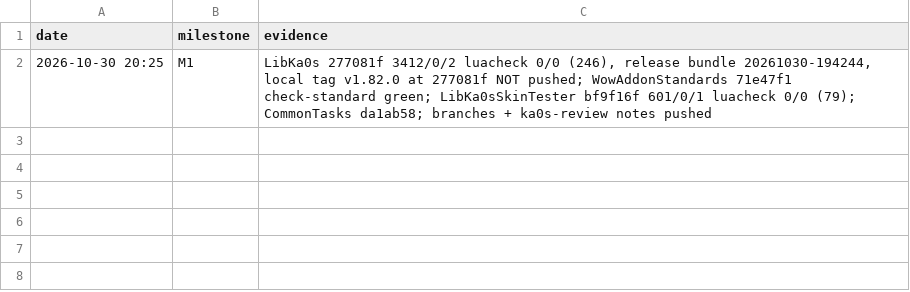
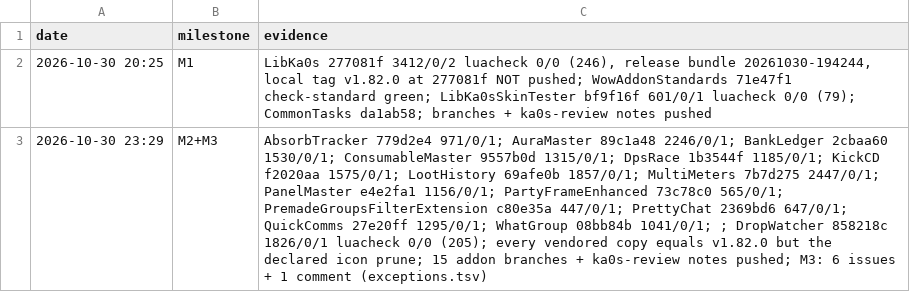
Before and after one commit to tusharsaxena/Ka0sAddonsCommonTasks, a TSV file: docs/2026-10-30-SKIN_FONTS_AND_FEEDBACK/checkpoints.tsv, drawn as a sheet; the diff names each change by its address in the sheet, - before the commit and + after, or states it on an @@ line.

```diff
--- a/docs/2026-10-30-SKIN_FONTS_AND_FEEDBACK/checkpoints.tsv
+++ b/docs/2026-10-30-SKIN_FONTS_AND_FEEDBACK/checkpoints.tsv
+row 3: 2026-10-30 23:29 | M2+M3 | AbsorbTracker 779d2e4 971/0/1; AuraMaster 89c1a48 2246/0/1; BankLedger 2cbaa60 1530/0/1; ConsumableMaster 9557b0d 1315/0/1; DpsRace 1b3544f 1185/0/1; KickCD f2020aa 1575/0/1; LootHistory 69afe0b 1857/0/1; MultiMeters 7b7d275 2447/0/1; PanelMaster e4e2fa1 1156/0/1; PartyFrameEnhanced 73c78c0 565/0/1; PremadeGroupsFilterExtension c80e35a 447/0/1; PrettyChat 2369bd6 647/0/1; QuickComms 27e20ff 1295/0/1; WhatGroup 08bb84b 1041/0/1; ; DropWatcher 858218c 1826/0/1 luacheck 0/0 (205); every vendored copy equals v1.82.0 but the declared icon prune; 15 addon branches + ka0s-review notes pushed; M3: 6 issues + 1 comment (exceptions.tsv)
```
Also changed, not shown: 1 other file.
